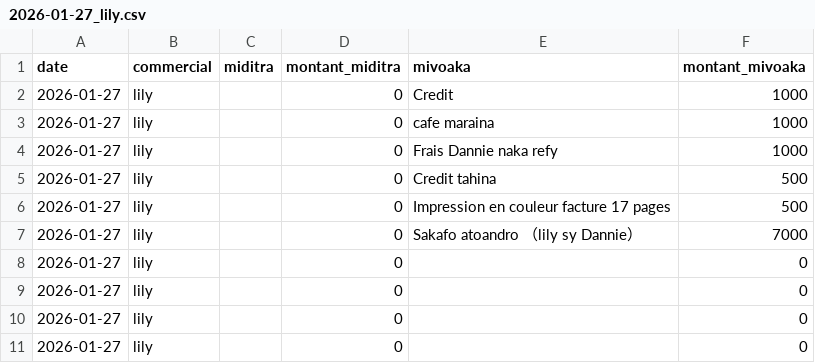
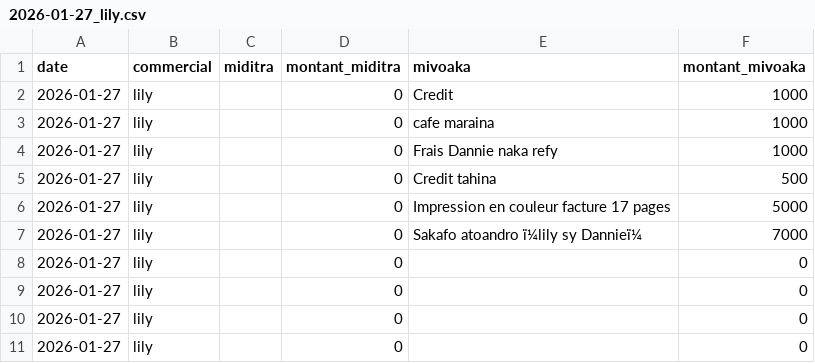
Before and after one commit to Anja200503/mdftxt, a CSV file: 2026-01-27_lily.csv, drawn as a sheet; the diff names each change by its address in the sheet, - before the commit and + after, or states it on an @@ line.

Commit message:
update csv

```diff
--- a/2026-01-27_lily.csv
+++ b/2026-01-27_lily.csv
-F6 (montant_mivoaka): 500
+F6 (montant_mivoaka): 5000
-E7 (mivoaka): Sakafo atoandro （lily sy Dannie）
+E7 (mivoaka): Sakafo atoandro ï¼lily sy Dannieï¼
```
